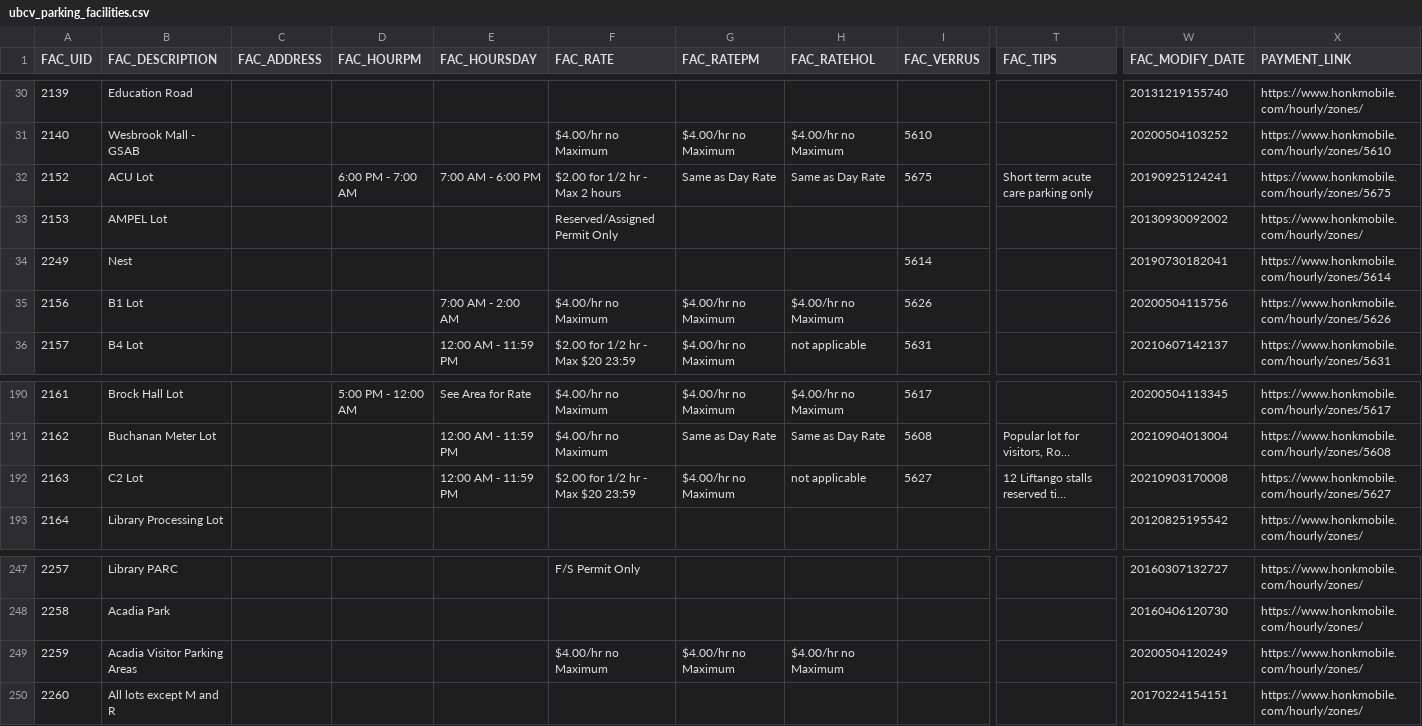
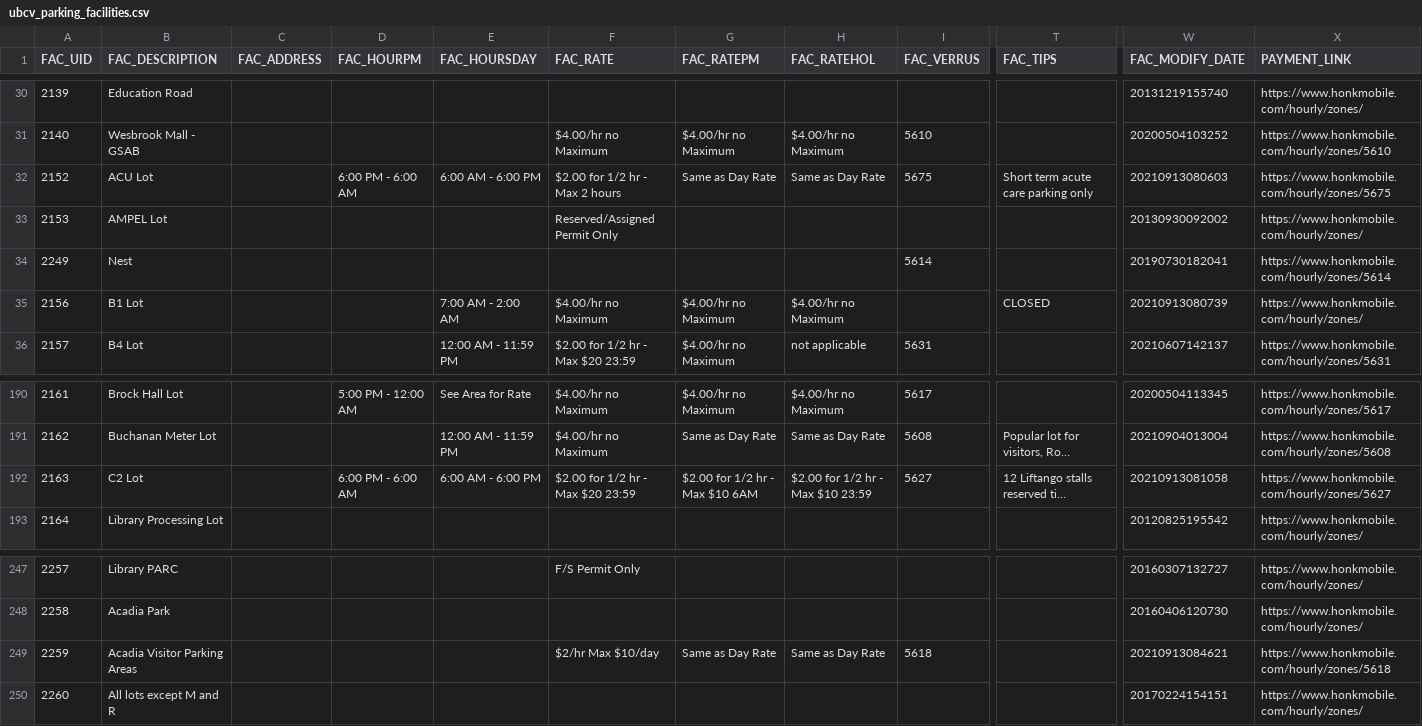
Before and after one commit to UBCGeodata/ubcv-parking, a CSV file: csv/ubcv_parking_facilities.csv, drawn as a sheet; only a part is shown, gaps mark what is left out; long unchanged cells end in …; the diff names each change by its address in the sheet, - before the commit and + after, or states it on an @@ line.

```diff
--- a/csv/ubcv_parking_facilities.csv
+++ b/csv/ubcv_parking_facilities.csv
-D32 (FAC_HOURPM): 6:00 PM - 7:00 AM
+D32 (FAC_HOURPM): 6:00 PM - 6:00 AM
-E32 (FAC_HOURSDAY): 7:00 AM - 6:00 PM
+E32 (FAC_HOURSDAY): 6:00 AM - 6:00 PM
-W32 (FAC_MODIFY_DATE): 20190925124241
+W32 (FAC_MODIFY_DATE): 20210913080603
-I35 (FAC_VERRUS): 5626
+I35 (FAC_VERRUS): (empty)
-T35 (FAC_TIPS): (empty)
+T35 (FAC_TIPS): CLOSED
-W35 (FAC_MODIFY_DATE): 20200504115756
+W35 (FAC_MODIFY_DATE): 20210913080739
-X35 (PAYMENT_LINK): https://www.honkmobile.com/hourly/zones/5626
+X35 (PAYMENT_LINK): https://www.honkmobile.com/hourly/zones/
-D192 (FAC_HOURPM): (empty)
+D192 (FAC_HOURPM): 6:00 PM - 6:00 AM
-E192 (FAC_HOURSDAY): 12:00 AM - 11:59 PM
+E192 (FAC_HOURSDAY): 6:00 AM - 6:00 PM
-G192 (FAC_RATEPM): $4.00/hr no Maximum
+G192 (FAC_RATEPM): $2.00 for 1/2 hr - Max $10 6AM
-H192 (FAC_RATEHOL): not applicable
+H192 (FAC_RATEHOL): $2.00 for 1/2 hr - Max $10 23:59
-W192 (FAC_MODIFY_DATE): 20210903170008
+W192 (FAC_MODIFY_DATE): 20210913081058
-F249 (FAC_RATE): $4.00/hr no Maximum
+F249 (FAC_RATE): $2/hr Max $10/day
-G249 (FAC_RATEPM): $4.00/hr no Maximum
+G249 (FAC_RATEPM): Same as Day Rate
-H249 (FAC_RATEHOL): $4.00/hr no Maximum
+H249 (FAC_RATEHOL): Same as Day Rate
-I249 (FAC_VERRUS): (empty)
+I249 (FAC_VERRUS): 5618
-W249 (FAC_MODIFY_DATE): 20200504120249
+W249 (FAC_MODIFY_DATE): 20210913084621
-X249 (PAYMENT_LINK): https://www.honkmobile.com/hourly/zones/
+X249 (PAYMENT_LINK): https://www.honkmobile.com/hourly/zones/5618
```
Also changed, not shown: 2 other files.
